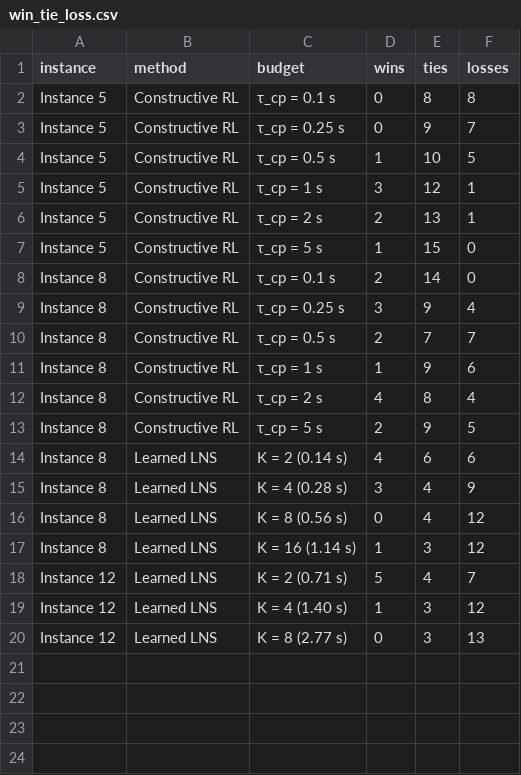
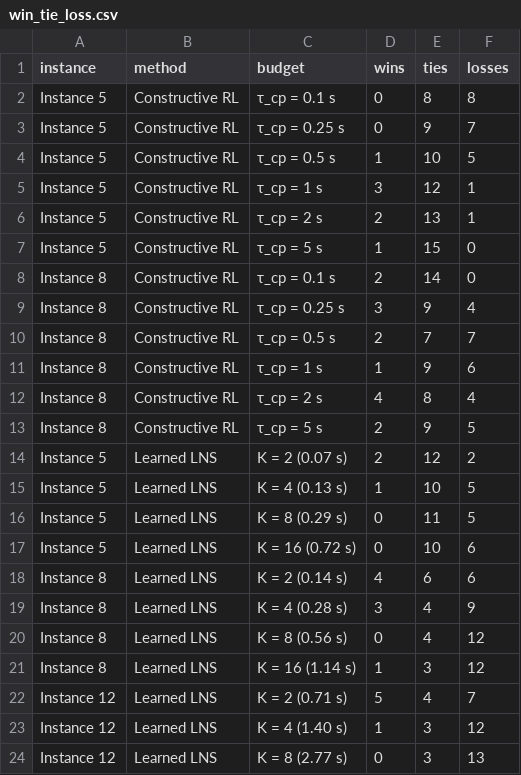
Before and after one commit to Nassos-Kokkinos/nrrp-amortized, a CSV file: results/figures/win_tie_loss.csv, drawn as a sheet.

Commit message:
Learned LNS on Instance 5, small disruptions; figures and README updated

```diff
--- a/results/figures/win_tie_loss.csv
+++ b/results/figures/win_tie_loss.csv
@@ -13,2 +13,6 @@ Instance 8,Constructive RL,τ_cp = 2 s,4,8,4
 Instance 8,Constructive RL,τ_cp = 5 s,2,9,5
+Instance 5,Learned LNS,K = 2 (0.07 s),2,12,2
+Instance 5,Learned LNS,K = 4 (0.13 s),1,10,5
+Instance 5,Learned LNS,K = 8 (0.29 s),0,11,5
+Instance 5,Learned LNS,K = 16 (0.72 s),0,10,6
 Instance 8,Learned LNS,K = 2 (0.14 s),4,6,6
```
Also changed, not shown: 13 other files.
